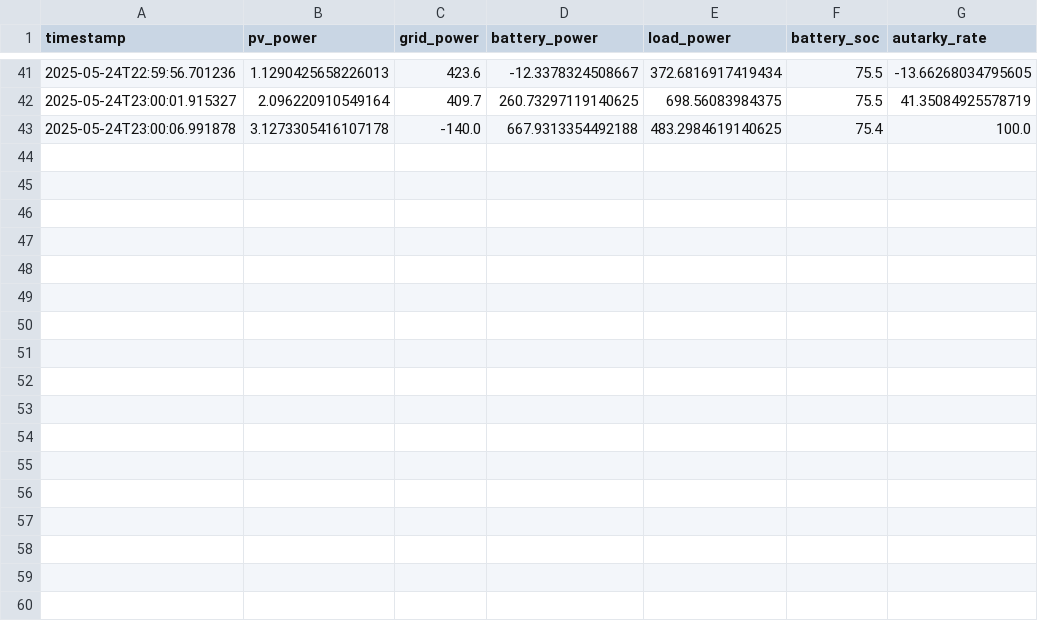
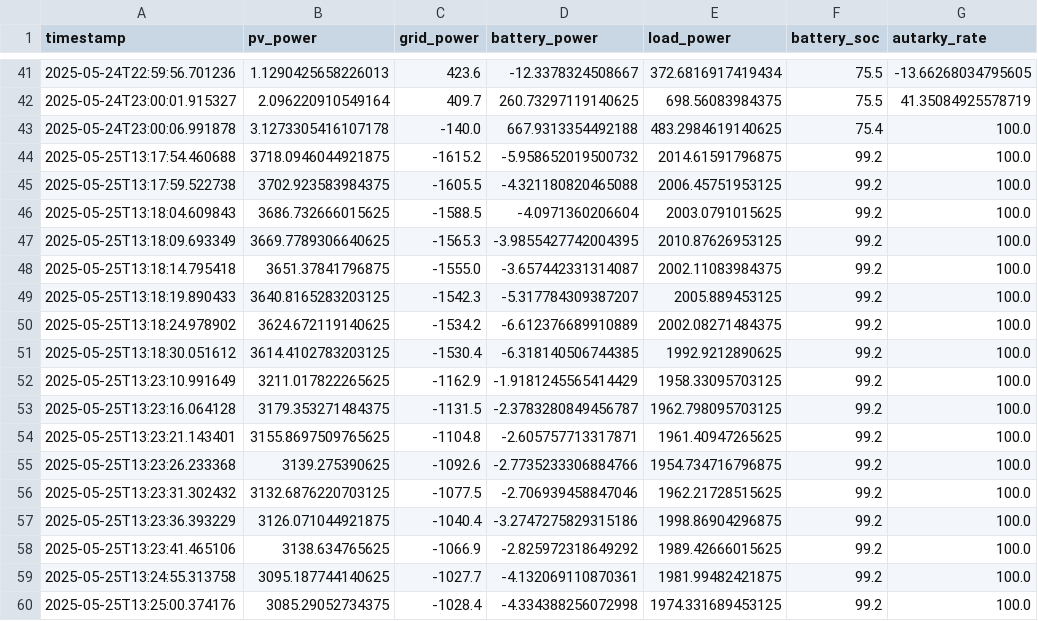
Before and after one commit to JanVogt06/SolarFlow-SmartEnergyManagement, a CSV file: solar_data.csv, drawn as a sheet; only a part is shown, gaps mark what is left out; the diff names each change by its address in the sheet, - before the commit and + after, or states it on an @@ line.

```diff
--- a/solar_data.csv
+++ b/solar_data.csv
+row 44: 2025-05-25T13:17:54.460688 | 3718.0946044921875 | -1615.2 | -5.958652019500732 | 2014.61591796875 | 99.2 | 100.0
+row 45: 2025-05-25T13:17:59.522738 | 3702.923583984375 | -1605.5 | -4.321180820465088 | 2006.45751953125 | 99.2 | 100.0
+row 46: 2025-05-25T13:18:04.609843 | 3686.732666015625 | -1588.5 | -4.0971360206604 | 2003.0791015625 | 99.2 | 100.0
+row 47: 2025-05-25T13:18:09.693349 | 3669.7789306640625 | -1565.3 | -3.9855427742004395 | 2010.87626953125 | 99.2 | 100.0
+row 48: 2025-05-25T13:18:14.795418 | 3651.37841796875 | -1555.0 | -3.657442331314087 | 2002.11083984375 | 99.2 | 100.0
+row 49: 2025-05-25T13:18:19.890433 | 3640.8165283203125 | -1542.3 | -5.317784309387207 | 2005.889453125 | 99.2 | 100.0
+row 50: 2025-05-25T13:18:24.978902 | 3624.672119140625 | -1534.2 | -6.612376689910889 | 2002.08271484375 | 99.2 | 100.0
+row 51: 2025-05-25T13:18:30.051612 | 3614.4102783203125 | -1530.4 | -6.318140506744385 | 1992.9212890625 | 99.2 | 100.0
+row 52: 2025-05-25T13:23:10.991649 | 3211.017822265625 | -1162.9 | -1.9181245565414429 | 1958.33095703125 | 99.2 | 100.0
+row 53: 2025-05-25T13:23:16.064128 | 3179.353271484375 | -1131.5 | -2.3783280849456787 | 1962.798095703125 | 99.2 | 100.0
+row 54: 2025-05-25T13:23:21.143401 | 3155.8697509765625 | -1104.8 | -2.605757713317871 | 1961.40947265625 | 99.2 | 100.0
+row 55: 2025-05-25T13:23:26.233368 | 3139.275390625 | -1092.6 | -2.7735233306884766 | 1954.734716796875 | 99.2 | 100.0
+row 56: 2025-05-25T13:23:31.302432 | 3132.6876220703125 | -1077.5 | -2.706939458847046 | 1962.21728515625 | 99.2 | 100.0
+row 57: 2025-05-25T13:23:36.393229 | 3126.071044921875 | -1040.4 | -3.2747275829315186 | 1998.86904296875 | 99.2 | 100.0
+row 58: 2025-05-25T13:23:41.465106 | 3138.634765625 | -1066.9 | -2.825972318649292 | 1989.42666015625 | 99.2 | 100.0
+row 59: 2025-05-25T13:24:55.313758 | 3095.187744140625 | -1027.7 | -4.132069110870361 | 1981.99482421875 | 99.2 | 100.0
+row 60: 2025-05-25T13:25:00.374176 | 3085.29052734375 | -1028.4 | -4.334388256072998 | 1974.331689453125 | 99.2 | 100.0
```
Also changed, not shown: 1 other file.
